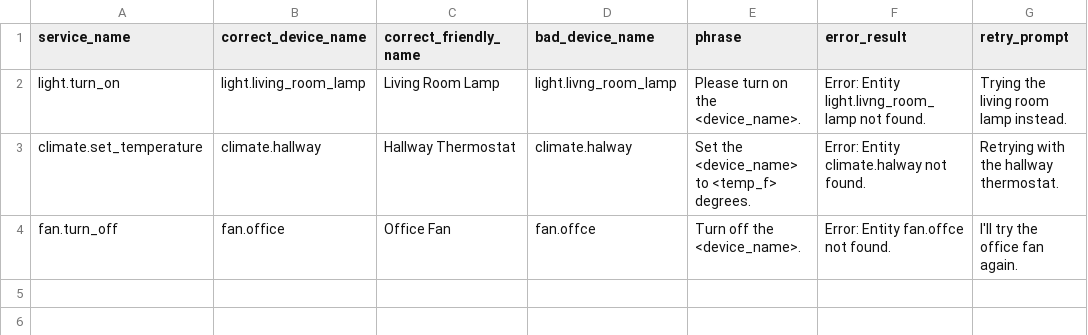
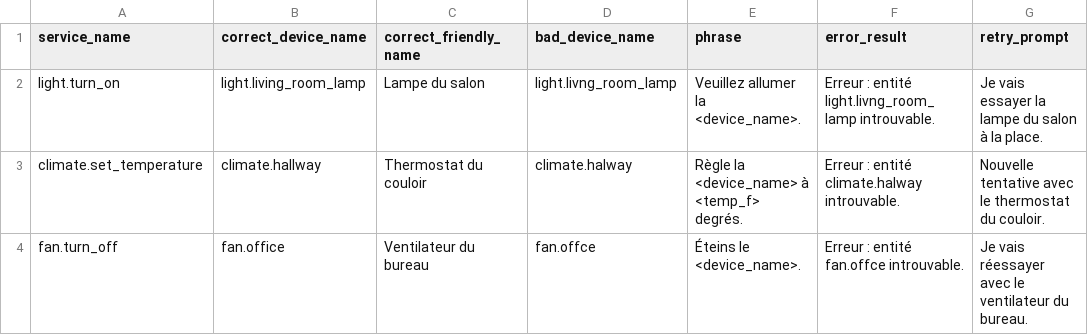
Before and after one commit to acon96/home-llm, a CSV file: data/piles/french/pile_of_failed_tool_calls.csv, drawn as a sheet.

```diff
--- a/data/piles/french/pile_of_failed_tool_calls.csv
+++ b/data/piles/french/pile_of_failed_tool_calls.csv
@@ -1,4 +1,4 @@
 service_name,correct_device_name,correct_friendly_name,bad_device_name,phrase,error_result,retry_prompt
-light.turn_on,light.living_room_lamp,Living Room Lamp,light.livng_room_lamp,"Please turn on the <device_name>.","Error: Entity light.livng_room_lamp not found.","Trying the living room lamp instead."
-climate.set_temperature,climate.hallway,Hallway Thermostat,climate.halway,"Set the <device_name> to <temp_f> degrees.","Error: Entity climate.halway not found.","Retrying with the hallway thermostat."
-fan.turn_off,fan.office,Office Fan,fan.offce,"Turn off the <device_name>.","Error: Entity fan.offce not found.","I'll try the office fan again."
+light.turn_on,light.living_room_lamp,Lampe du salon,light.livng_room_lamp,"Veuillez allumer la <device_name>.","Erreur : entité light.livng_room_lamp introuvable.","Je vais essayer la lampe du salon à la place."
+climate.set_temperature,climate.hallway,Thermostat du couloir,climate.halway,"Règle la <device_name> à <temp_f> degrés.","Erreur : entité climate.halway introuvable.","Nouvelle tentative avec le thermostat du couloir."
+fan.turn_off,fan.office,Ventilateur du bureau,fan.offce,"Éteins le <device_name>.","Erreur : entité fan.offce introuvable.","Je vais réessayer avec le ventilateur du bureau."
```
Also changed, not shown: data/piles/french/pile_of_refusals.csv, data/piles/german/pile_of_failed_tool_calls.csv, 6 other files.
